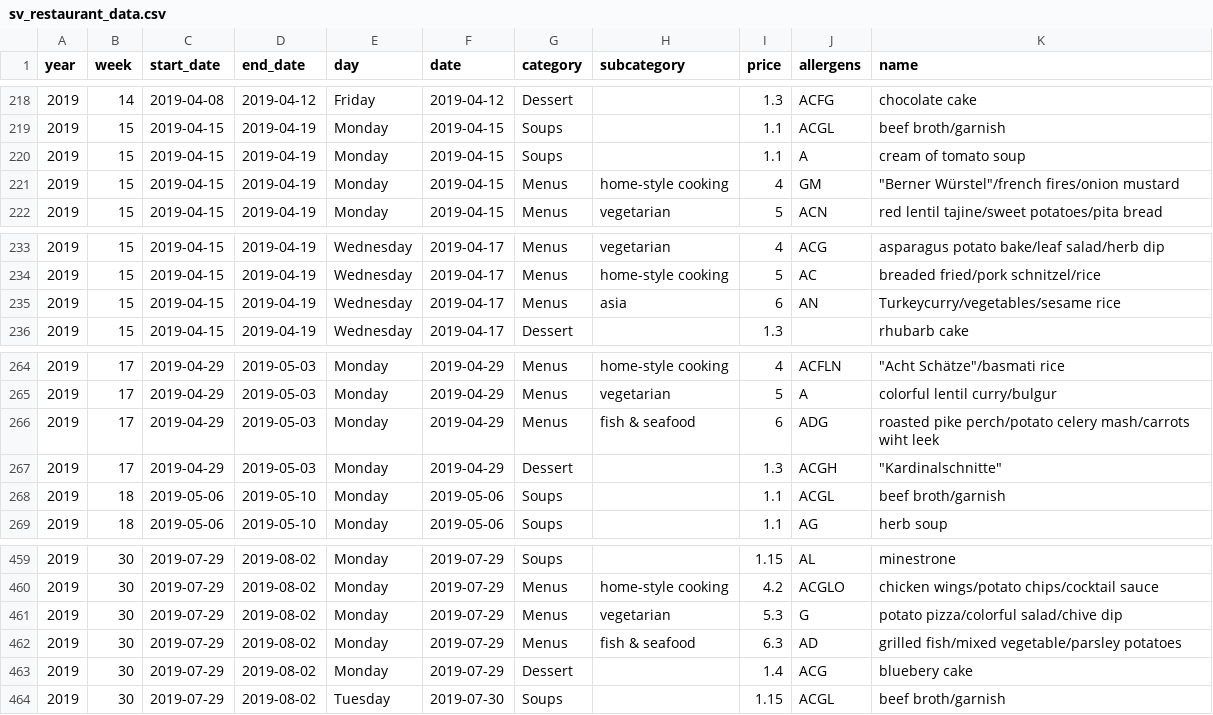
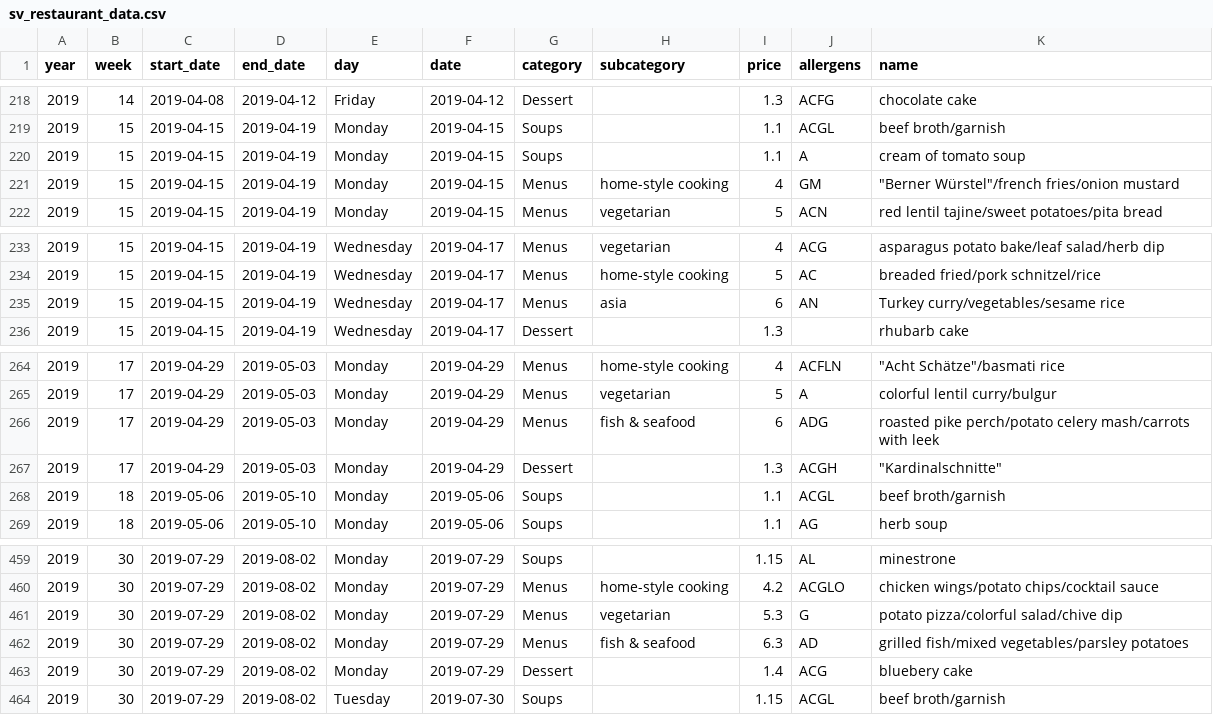
Before and after one commit to ameroyer/ameroyer.github.io, a CSV file: notebooks/2019_03_01_canteen_analysis/sv_restaurant_data.csv, drawn as a sheet; only a part is shown, gaps mark what is left out.

```diff
--- a/notebooks/2019_03_01_canteen_analysis/sv_restaurant_data.csv
+++ b/notebooks/2019_03_01_canteen_analysis/sv_restaurant_data.csv
@@ -220,3 +220,3 @@ year,week,start_date,end_date,day,date,category,subcategory,price,allergens,name
 2019,15,2019-04-15,2019-04-19,Monday,2019-04-15,Soups,,1.1,A,cream of tomato soup
-2019,15,2019-04-15,2019-04-19,Monday,2019-04-15,Menus,home-style cooking,4,GM,"""Berner Würstel""/french fires/onion mustard"
+2019,15,2019-04-15,2019-04-19,Monday,2019-04-15,Menus,home-style cooking,4,GM,"""Berner Würstel""/french fries/onion mustard"
 2019,15,2019-04-15,2019-04-19,Monday,2019-04-15,Menus,vegetarian,5,ACN,red lentil tajine/sweet potatoes/pita bread
@@ -234,3 +234,3 @@ year,week,start_date,end_date,day,date,category,subcategory,price,allergens,name
 2019,15,2019-04-15,2019-04-19,Wednesday,2019-04-17,Menus,home-style cooking,5,AC,breaded fried/pork schnitzel/rice
-2019,15,2019-04-15,2019-04-19,Wednesday,2019-04-17,Menus,asia,6,AN,Turkeycurry/vegetables/sesame rice
+2019,15,2019-04-15,2019-04-19,Wednesday,2019-04-17,Menus,asia,6,AN,Turkey curry/vegetables/sesame rice
 2019,15,2019-04-15,2019-04-19,Wednesday,2019-04-17,Dessert,,1.3,,rhubarb cake
@@ -265,3 +265,3 @@ year,week,start_date,end_date,day,date,category,subcategory,price,allergens,name
 2019,17,2019-04-29,2019-05-03,Monday,2019-04-29,Menus,vegetarian,5,A,colorful lentil curry/bulgur
-2019,17,2019-04-29,2019-05-03,Monday,2019-04-29,Menus,fish & seafood,6,ADG,roasted pike perch/potato celery mash/carrots wiht leek
+2019,17,2019-04-29,2019-05-03,Monday,2019-04-29,Menus,fish & seafood,6,ADG,roasted pike perch/potato celery mash/carrots with leek
 2019,17,2019-04-29,2019-05-03,Monday,2019-04-29,Dessert,,1.3,ACGH,"""Kardinalschnitte"""
@@ -461,3 +461,3 @@ year,week,start_date,end_date,day,date,category,subcategory,price,allergens,name
 2019,30,2019-07-29,2019-08-02,Monday,2019-07-29,Menus,vegetarian,5.3,G,potato pizza/colorful salad/chive dip
-2019,30,2019-07-29,2019-08-02,Monday,2019-07-29,Menus,fish & seafood,6.3,AD,grilled fish/mixed vegetable/parsley potatoes
+2019,30,2019-07-29,2019-08-02,Monday,2019-07-29,Menus,fish & seafood,6.3,AD,grilled fish/mixed vegetables/parsley potatoes
 2019,30,2019-07-29,2019-08-02,Monday,2019-07-29,Dessert,,1.4,ACG,bluebery cake
```
Also changed, not shown: 1 other file.
